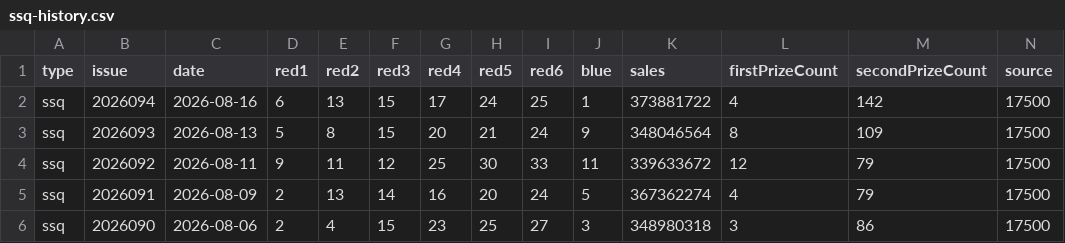
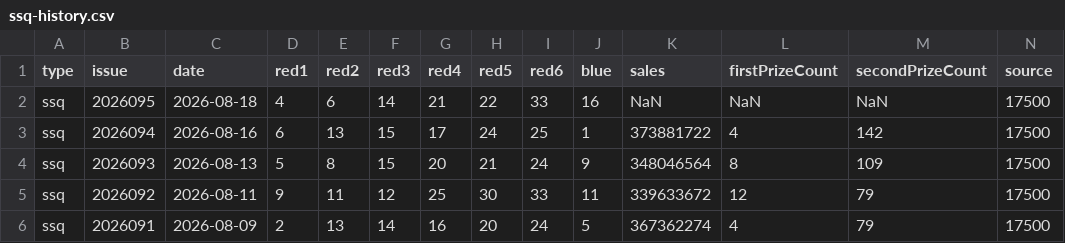
Before and after one commit to sfqin/lottery_ticket, a CSV file: data/ssq-history.csv, drawn as a sheet; only a part is shown; the shorter side is filled out with more unchanged rows.

```diff
--- a/data/ssq-history.csv
+++ b/data/ssq-history.csv
@@ -1,2 +1,3 @@
 type,issue,date,red1,red2,red3,red4,red5,red6,blue,sales,firstPrizeCount,secondPrizeCount,source
+ssq,2026095,2026-08-18,4,6,14,21,22,33,16,NaN,NaN,NaN,17500
 ssq,2026094,2026-08-16,6,13,15,17,24,25,1,373881722,4,142,17500
```
Also changed, not shown: data/ssq-arena.csv.
